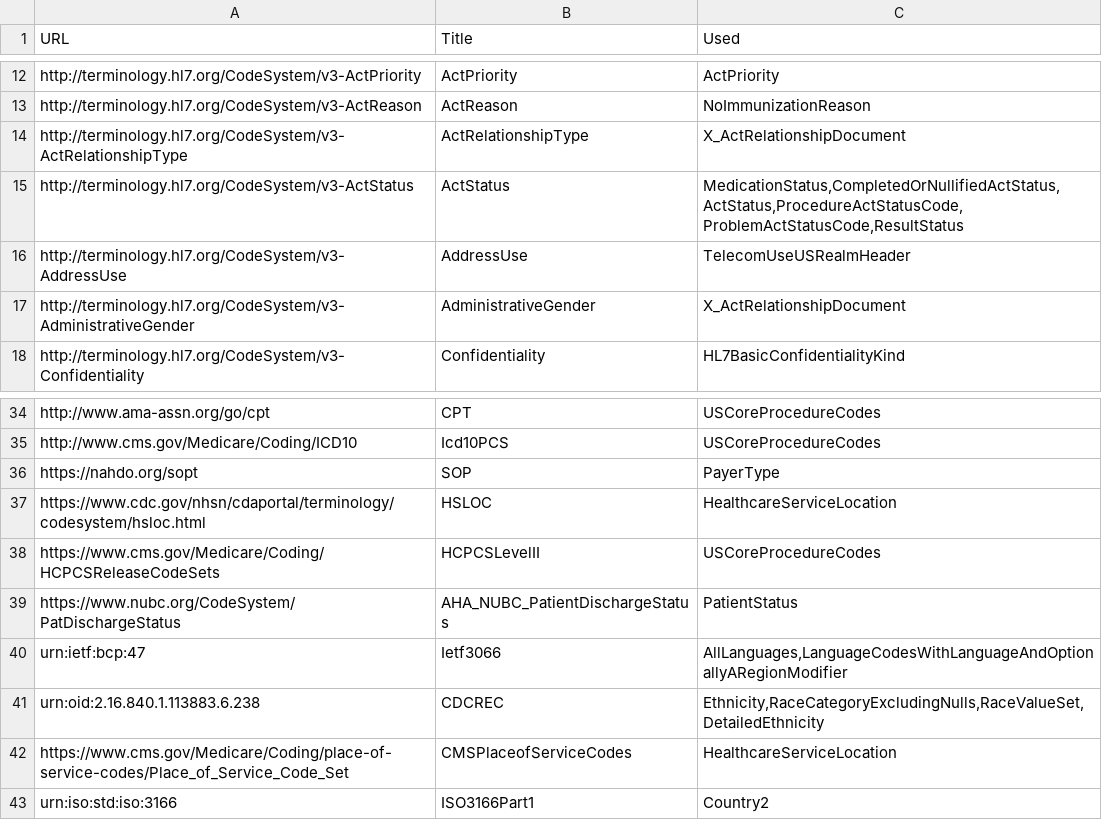
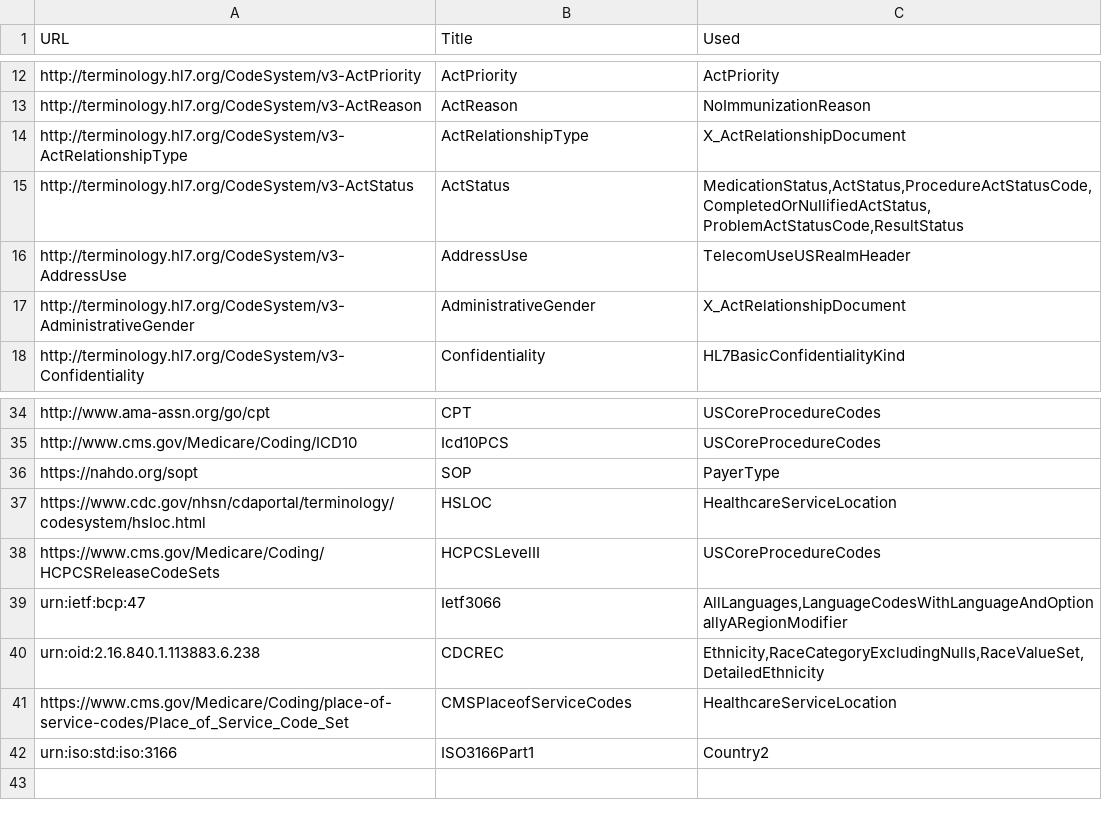
Before and after one commit to HL7/CDA-ccda, a CSV file: input/data/codesystem-filtered.csv, drawn as a sheet; only a part is shown, gaps mark what is left out.

```diff
--- a/input/data/codesystem-filtered.csv
+++ b/input/data/codesystem-filtered.csv
@@ -14,3 +14,3 @@ http://terminology.hl7.org/CodeSystem/v3-ActReason,ActReason,"NoImmunizationReas
 http://terminology.hl7.org/CodeSystem/v3-ActRelationshipType,ActRelationshipType,"X_ActRelationshipDocument"
-http://terminology.hl7.org/CodeSystem/v3-ActStatus,ActStatus,"MedicationStatus,CompletedOrNullifiedActStatus,ActStatus,ProcedureActStatusCode,ProblemActStatusCode,ResultStatus"
+http://terminology.hl7.org/CodeSystem/v3-ActStatus,ActStatus,"MedicationStatus,ActStatus,ProcedureActStatusCode,CompletedOrNullifiedActStatus,ProblemActStatusCode,ResultStatus"
 http://terminology.hl7.org/CodeSystem/v3-AddressUse,AddressUse,"TelecomUseUSRealmHeader"
@@ -38,3 +38,2 @@ https://www.cdc.gov/nhsn/cdaportal/terminology/codesystem/hsloc.html,HSLOC,"Heal
 https://www.cms.gov/Medicare/Coding/HCPCSReleaseCodeSets,HCPCSLevelII,"USCoreProcedureCodes"
-https://www.nubc.org/CodeSystem/PatDischargeStatus,AHA_NUBC_PatientDischargeStatus,"PatientStatus"
 urn:ietf:bcp:47,Ietf3066,"AllLanguages,LanguageCodesWithLanguageAndOptionallyARegionModifier"
```
Also changed, not shown: input/data/valueset-filtered.csv, 5 other files.
